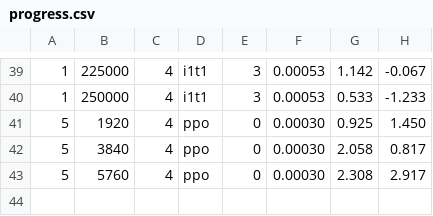
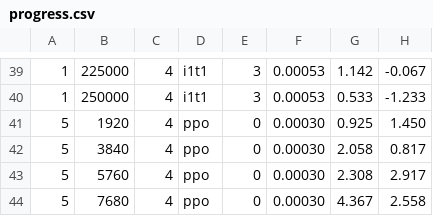
Before and after one commit to bluo42/big2-ai, a CSV file: big2/policies/evolve/progress.csv, drawn as a sheet; only a part is shown, gaps mark what is left out; the diff names each change by its address in the sheet, - before the commit and + after, or states it on an @@ line.

```diff
--- a/big2/policies/evolve/progress.csv
+++ b/big2/policies/evolve/progress.csv
+row 44: 5 | 7680 | 4 | ppo | 0 | 0.00030 | 4.367 | 2.558
```
